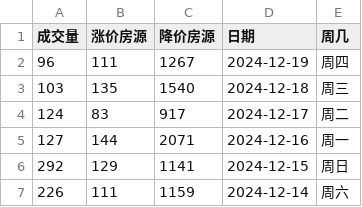
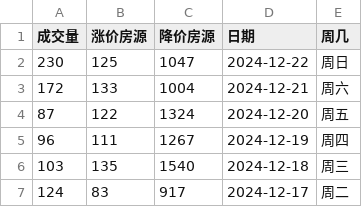
Before and after one commit to Channe/njhouse, a CSV file: house_scripts/njhouse_stock_daily/njhouse_bk_daily.csv, drawn as a sheet; only a part is shown; the shorter side is filled out with more unchanged rows.

```diff
--- a/house_scripts/njhouse_stock_daily/njhouse_bk_daily.csv
+++ b/house_scripts/njhouse_stock_daily/njhouse_bk_daily.csv
@@ -1,2 +1,5 @@
 成交量,涨价房源,降价房源,日期,周几
+230,125,1047,2024-12-22,周日
+172,133,1004,2024-12-21,周六
+87,122,1324,2024-12-20,周五
 96,111,1267,2024-12-19,周四
```
Also changed, not shown: 3 other files.
